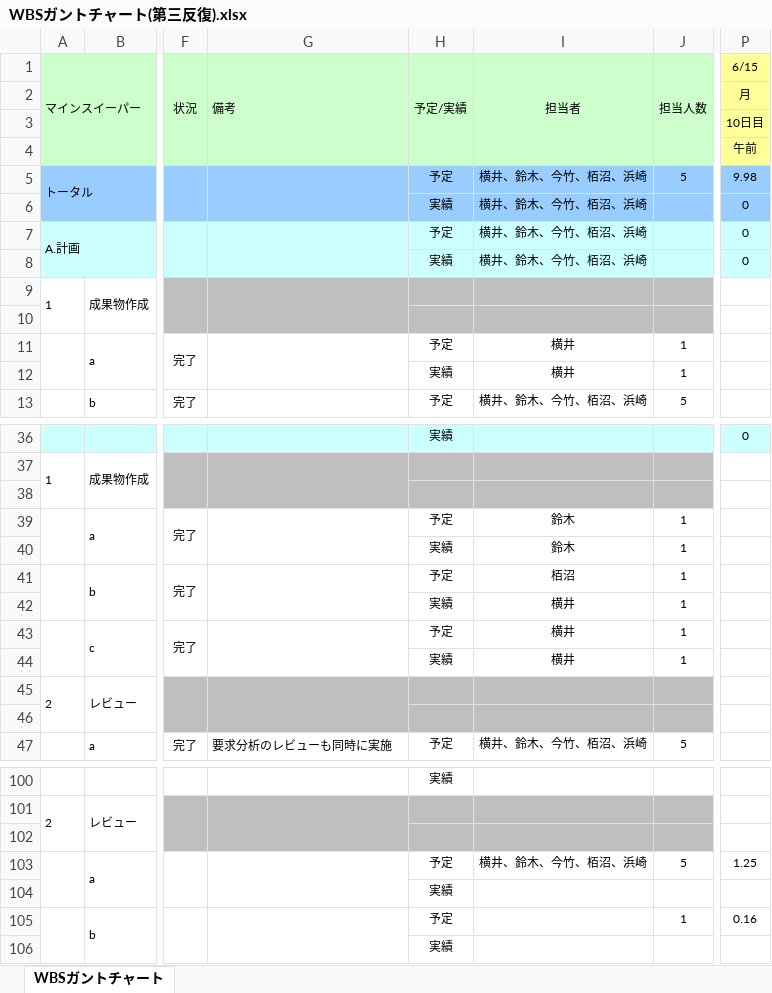
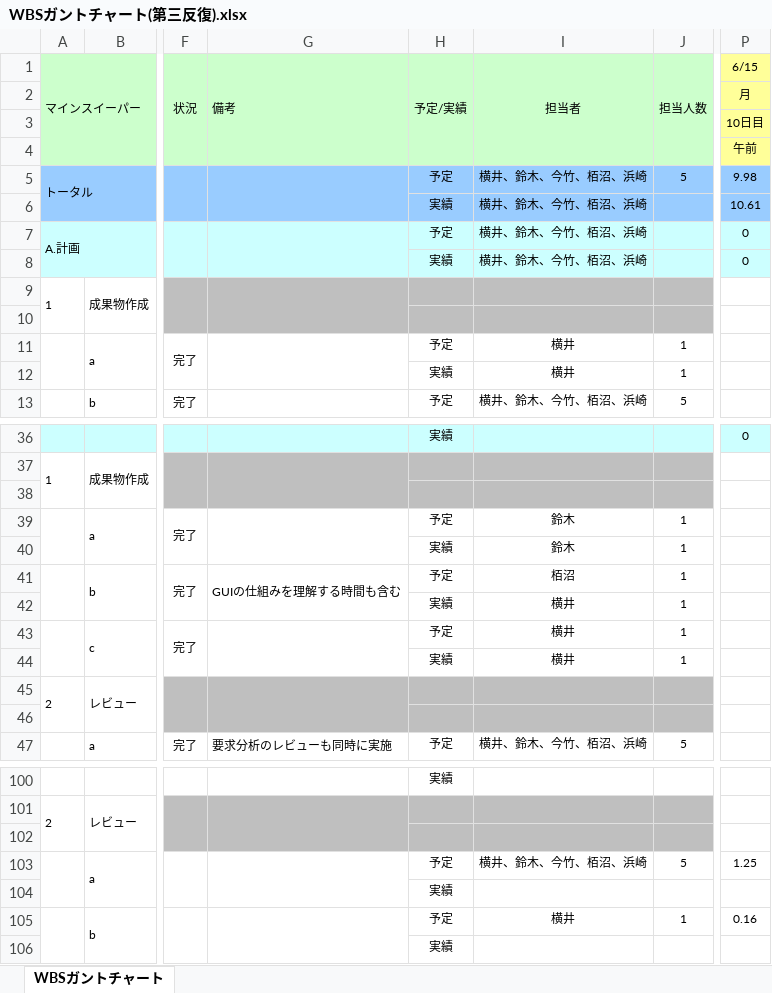
Before and after one commit to Yuma-Hamasaki/zero1_newProject, an Excel workbook: 00_mamagement/WBSガントチャート(第三反復).xlsx, sheet WBSガントチャート, drawn as a sheet; only a part is shown, gaps mark what is left out; values as stored, in another font and other column widths than the file's, no borders; charts and pictures and conditional formats not drawn; the diff covers the shown part only; the diff names each change by its address in the sheet, - before the commit and + after, or states it on an @@ line.

```diff
--- a/00_mamagement/WBSガントチャート(第三反復).xlsx (sheet WBSガントチャート)
+++ b/00_mamagement/WBSガントチャート(第三反復).xlsx (sheet WBSガントチャート)
-P6 (6/15): 0
+P6 (6/15): 10.61
-G41 (備考): (empty)
+G41 (備考): GUIの仕組みを理解する時間も含む
-I105 (担当者): (empty)
+I105 (担当者): 横井
```
Also changed, not shown: 6 added rows, 6 removed rows and 34 edited cells elsewhere in this sheet.
